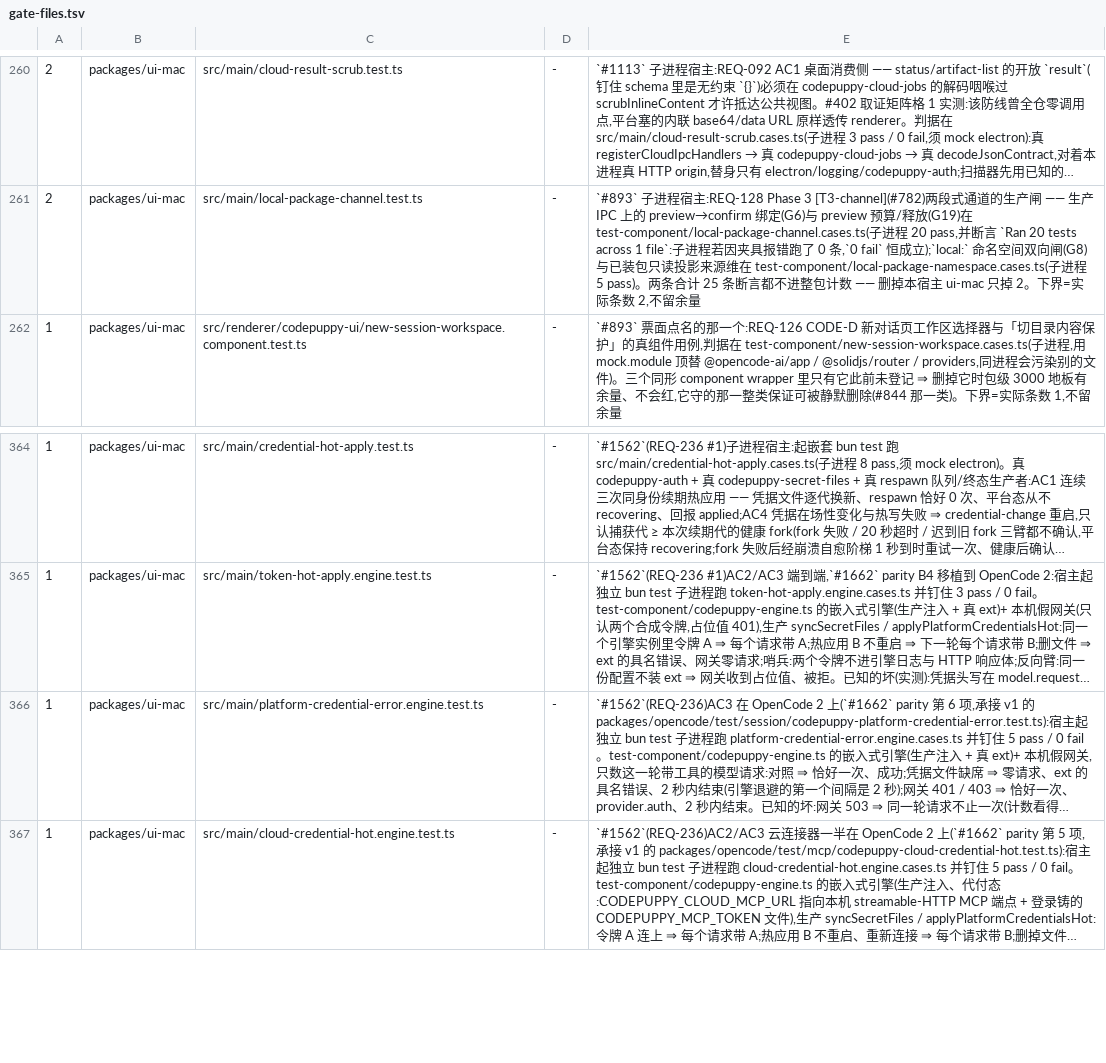
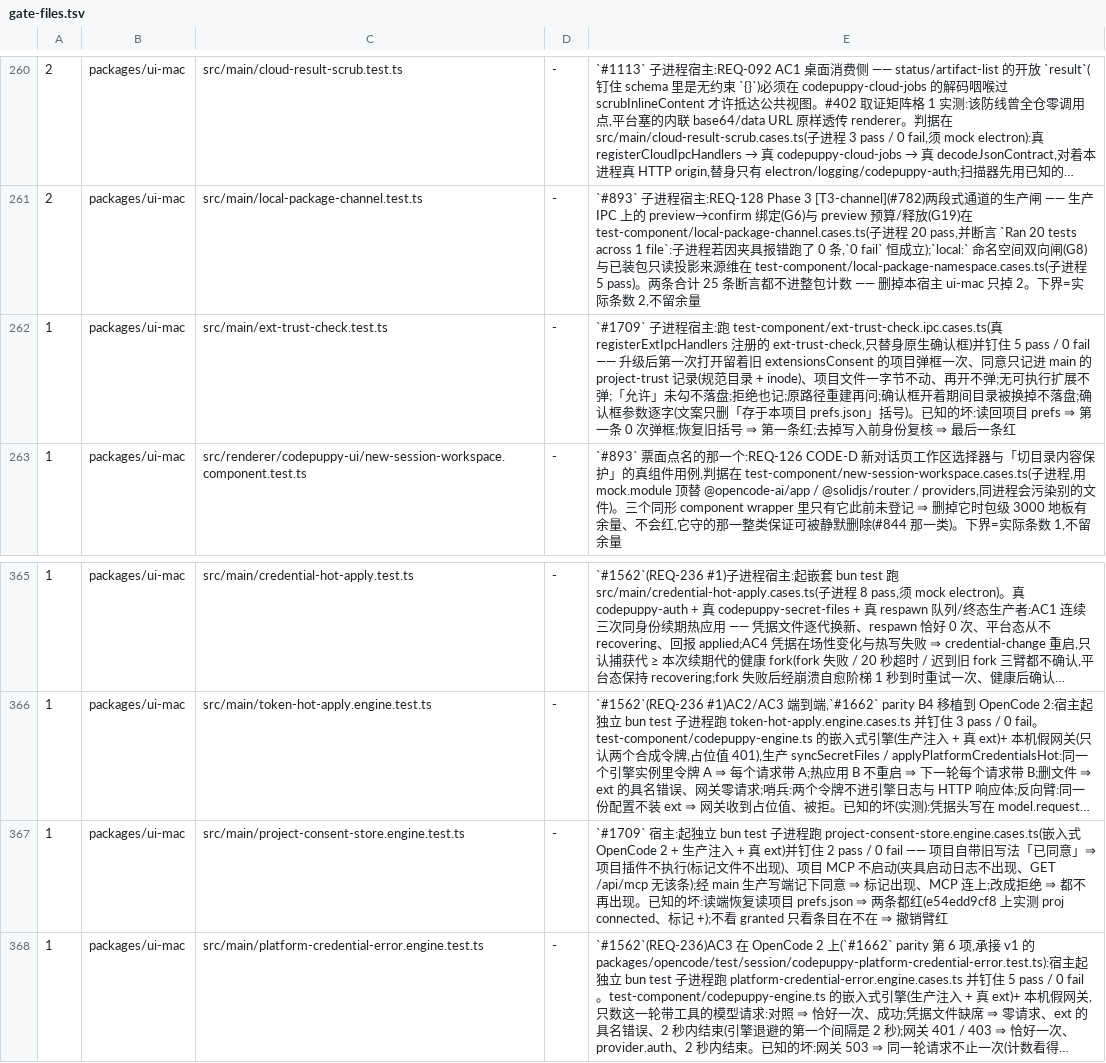
Before and after one commit to impharaon/alpha-code, a TSV file: scripts/gate-files.tsv, drawn as a sheet; only a part is shown, gaps mark what is left out; the shorter side is filled out with more unchanged rows; long unchanged cells end in …; the diff names each change by its address in the sheet, - before the commit and + after, or states it on an @@ line.

```diff
--- a/scripts/gate-files.tsv
+++ b/scripts/gate-files.tsv
+row 262: 1 | packages/ui-mac | src/main/ext-trust-check.test.ts | - | `#1709` 子进程宿主:跑 test-component/ext-trust-check.ipc.cases.ts(真 registerExtIpcHandlers 注册的 ext-trust-check,只替身原生确认框)并钉住 5 pass / 0 fail —— 升级后第一次打开留着旧 extensionsConsent 的项目弹框一次、同意只记进 main 的 project-trust 记录(规范目录 + inode)、项目文件一字节不动、再开不弹;无可执行扩展不弹;「允许」未勾不落盘;拒绝也记;原路径重建再问;确认框开着期间目录被换掉不落盘;确认框参数逐字(文案只删「存于本项目 prefs.json」括号)。已知的坏:读回项目 prefs ⇒ 第一条 0 次弹框;恢复旧括号 ⇒ 第一条红;去掉写入前身份复核 ⇒ 最后一条红
+row 367: 1 | packages/ui-mac | src/main/project-consent-store.engine.test.ts | - | `#1709` 宿主:起独立 bun test 子进程跑 project-consent-store.engine.cases.ts(嵌入式 OpenCode 2 + 生产注入 + 真 ext)并钉住 2 pass / 0 fail —— 项目自带旧写法「已同意」⇒ 项目插件不执行(标记文件不出现)、项目 MCP 不启动(夹具启动日志不出现、GET /api/mcp 无该条);经 main 生产写端记下同意 ⇒ 标记出现、MCP 连上;改成拒绝 ⇒ 都不再出现。已知的坏:读端恢复读项目 prefs.json ⇒ 两条都红(e54edd9cf8 上实测 proj connected、标记 +);不看 granted 只看条目在不在 ⇒ 撤销臂红
```
Also changed, not shown: 17 other files.
